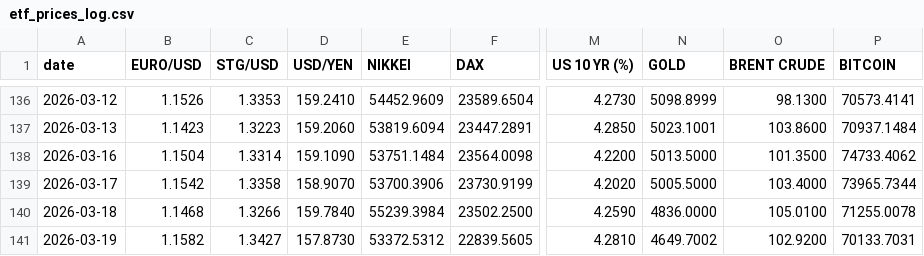
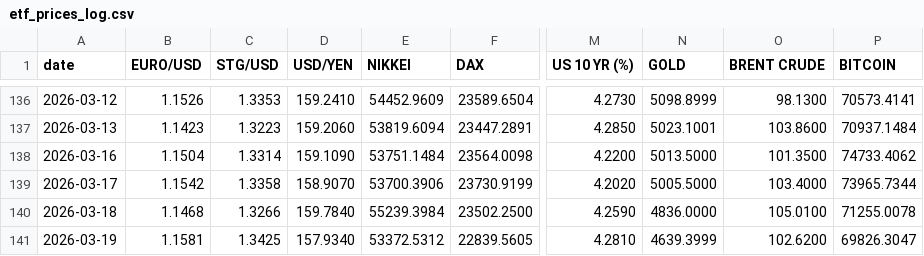
Before and after one commit to zerradwan/MarketJournal, a CSV file: data/etf_prices_log.csv, drawn as a sheet; only a part is shown, gaps mark what is left out; the diff names each change by its address in the sheet, - before the commit and + after, or states it on an @@ line.

```diff
--- a/data/etf_prices_log.csv
+++ b/data/etf_prices_log.csv
-B141 (EURO/USD): 1.1582
+B141 (EURO/USD): 1.1581
-C141 (STG/USD): 1.3427
+C141 (STG/USD): 1.3425
-D141 (USD/YEN): 157.8730
+D141 (USD/YEN): 157.9340
-N141 (GOLD): 4649.7002
+N141 (GOLD): 4639.3999
-O141 (BRENT CRUDE): 102.9200
+O141 (BRENT CRUDE): 102.6200
-P141 (BITCOIN): 70133.7031
+P141 (BITCOIN): 69826.3047
```
